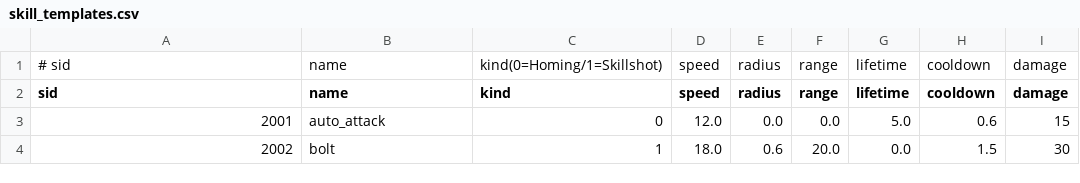
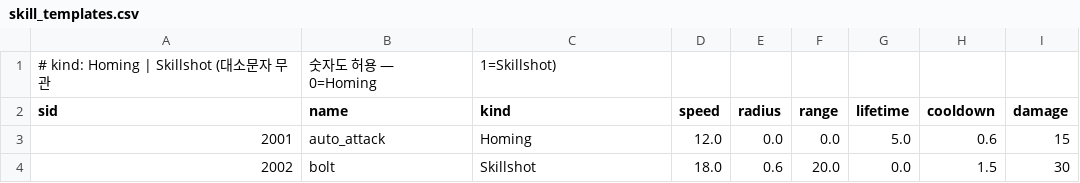
Before and after one commit to ParkJinsu-924/dbi, a CSV file: ShareDir/data/skill_templates.csv, drawn as a sheet.

```diff
--- a/ShareDir/data/skill_templates.csv
+++ b/ShareDir/data/skill_templates.csv
@@ -1,4 +1,4 @@
-# sid,name,kind(0=Homing/1=Skillshot),speed,radius,range,lifetime,cooldown,damage
+# kind: Homing | Skillshot  (대소문자 무관, 숫자도 허용 — 0=Homing, 1=Skillshot)
 sid,name,kind,speed,radius,range,lifetime,cooldown,damage
-2001,auto_attack,0,12.0,0.0,0.0,5.0,0.6,15
-2002,bolt,1,18.0,0.6,20.0,0.0,1.5,30
+2001,auto_attack,Homing,12.0,0.0,0.0,5.0,0.6,15
+2002,bolt,Skillshot,18.0,0.6,20.0,0.0,1.5,30
```
Also changed, not shown: ShareDir/data/monster_templates.csv, 9 other files.
